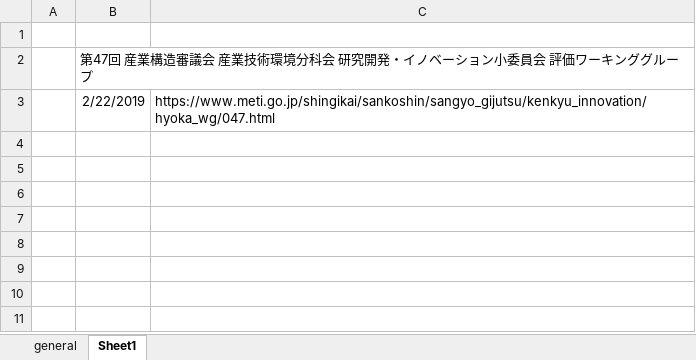
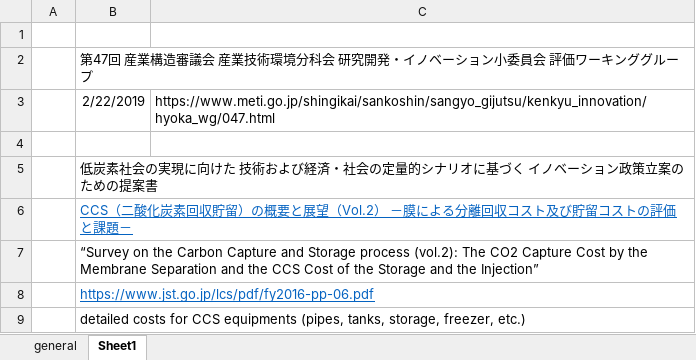
Before and after one commit to arfc/i2cner, an Excel workbook: data/japan_costs/ccs_japan.xlsx, sheet Sheet1, drawn as a sheet; values as stored, in another font and other column widths than the file's, no borders; the diff names each change by its address in the sheet, - before the commit and + after, or states it on an @@ line.

```diff
--- a/data/japan_costs/ccs_japan.xlsx (sheet Sheet1)
+++ b/data/japan_costs/ccs_japan.xlsx (sheet Sheet1)
+row 4: (empty)
+row 5:  | 低炭素社会の実現に向けた 技術および経済・社会の定量的シナリオに基づく イノベーション政策立案のための提案書
+row 6:  | CCS（二酸化炭素回収貯留）の概要と展望（Vol.2） －膜による分離回収コスト及び貯留コストの評価と課題－
+row 7:  | “Survey on the Carbon Capture and Storage process (vol.2): The CO2 Capture Cost by the Membrane Separation and the CCS Cost of the Storage and the Injection”
+row 8:  | https://www.jst.go.jp/lcs/pdf/fy2016-pp-06.pdf
+row 9:  | detailed costs for CCS equipments (pipes, tanks, storage, freezer, etc.)
```
Also changed, not shown: sheet general, data/japan_costs/solar_japan.xlsx.
